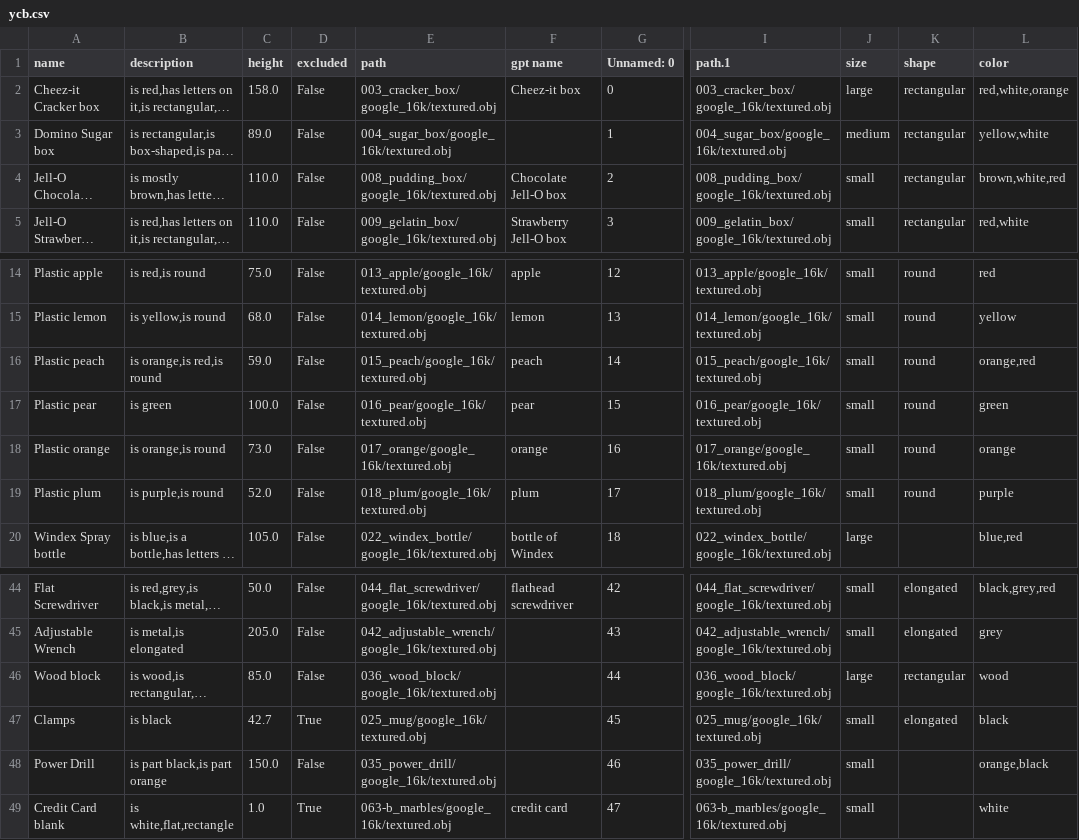
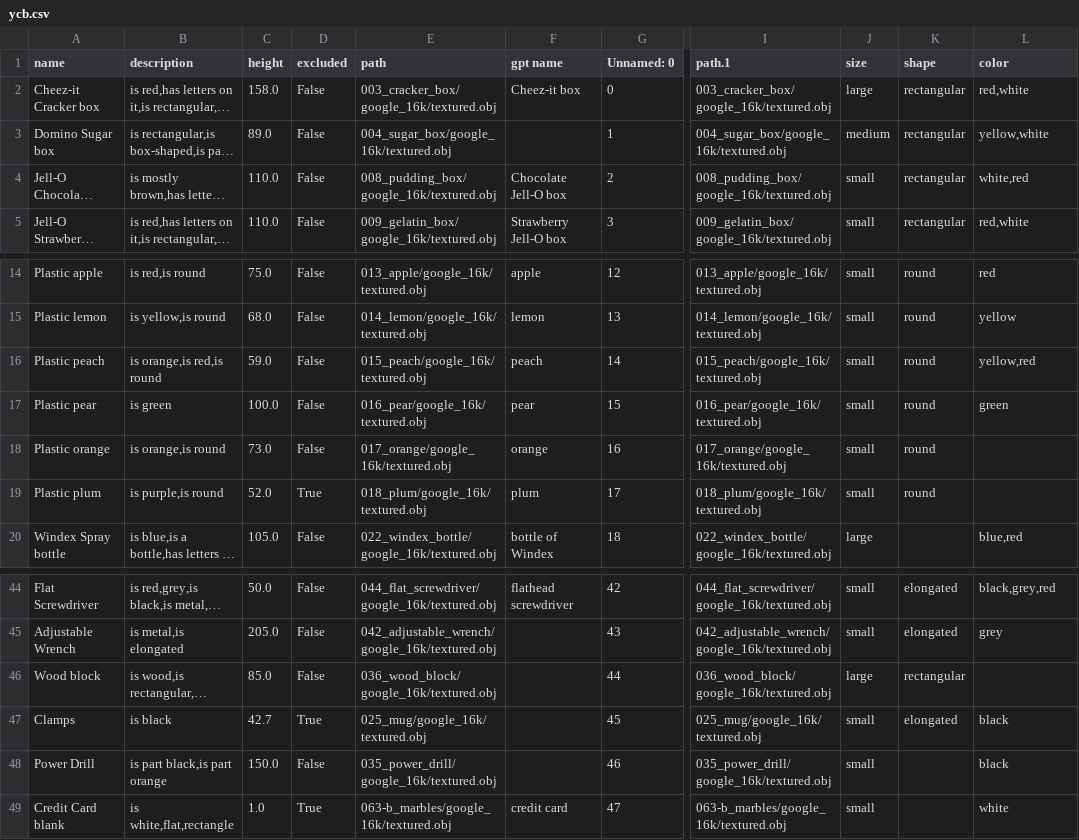
Before and after one commit to GPT-RL/generalization, a CSV file: ycb.csv, drawn as a sheet; only a part is shown, gaps mark what is left out; long unchanged cells end in …; the diff names each change by its address in the sheet, - before the commit and + after, or states it on an @@ line.

Commit message:
remove rare colors

```diff
--- a/ycb.csv
+++ b/ycb.csv
-L2 (color): red,white,orange
+L2 (color): red,white
-L4 (color): brown,white,red
+L4 (color): white,red
-L16 (color): orange,red
+L16 (color): yellow,red
-L18 (color): orange
+L18 (color): (empty)
-D19 (excluded): False
+D19 (excluded): True
-L19 (color): purple
+L19 (color): (empty)
-L46 (color): wood
+L46 (color): (empty)
-L48 (color): orange,black
+L48 (color): black
```
